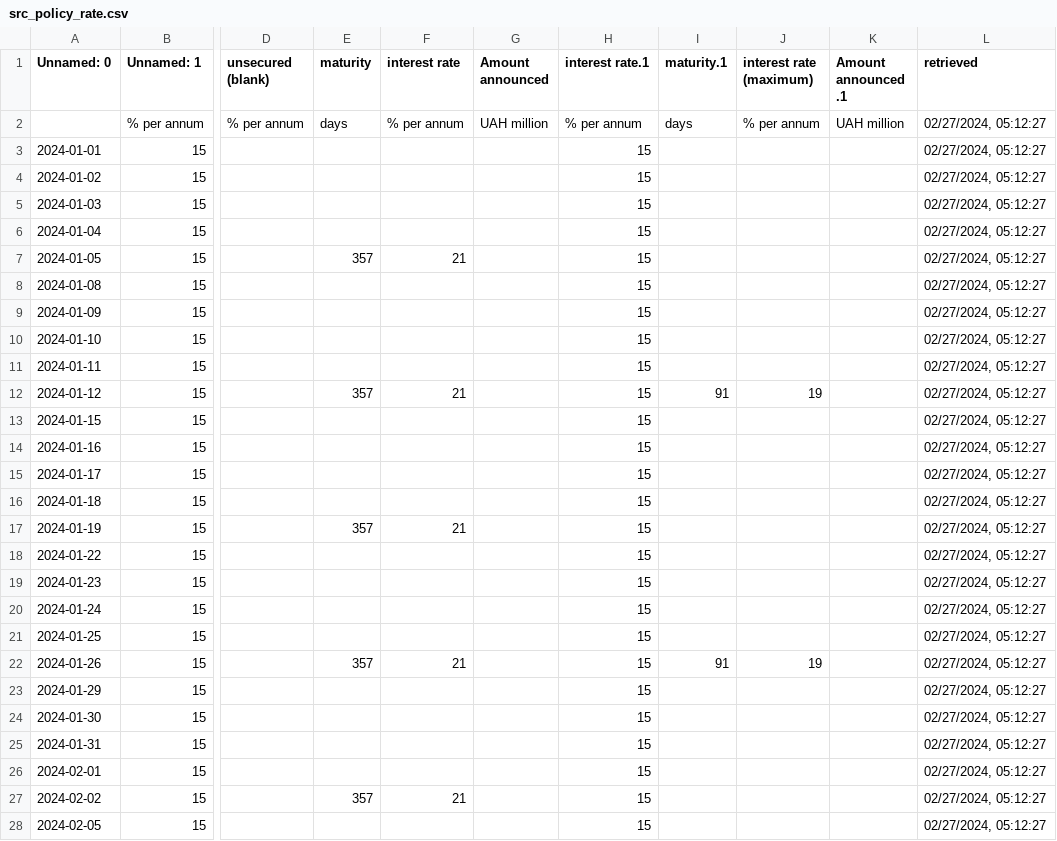
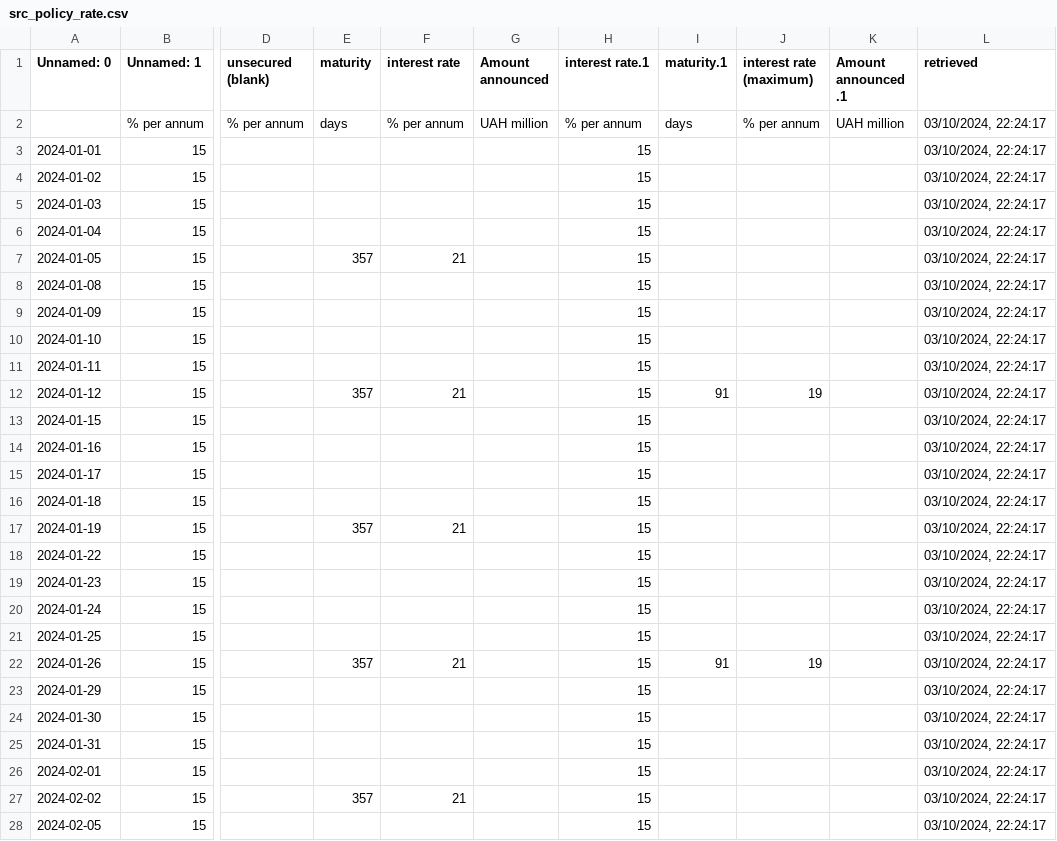
Before and after one commit to artkochnev/ukraine_dashboard, a CSV file: assets/src_policy_rate.csv, drawn as a sheet; only a part is shown, gaps mark what is left out; the diff covers the shown part only; the diff names each change by its address in the sheet, - before the commit and + after, or states it on an @@ line.

```diff
--- a/assets/src_policy_rate.csv
+++ b/assets/src_policy_rate.csv
-L2:L28 (retrieved): 02/27/2024, 05:12:27
+L2:L28 (retrieved): 03/10/2024, 22:24:17
```
Also changed, not shown: 9 added rows and 16 edited cells elsewhere in this file, assets/src_deposit_rate.csv, assets/src_fiscal_expenses.csv, 31 other files.
